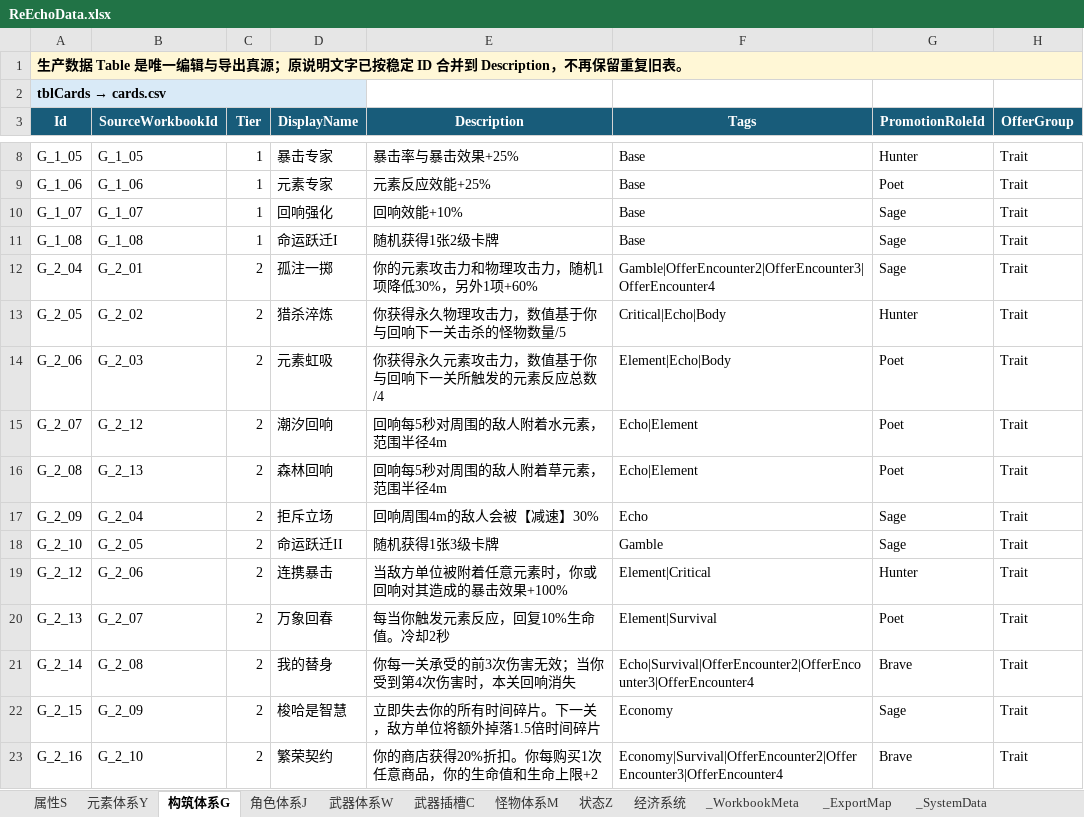
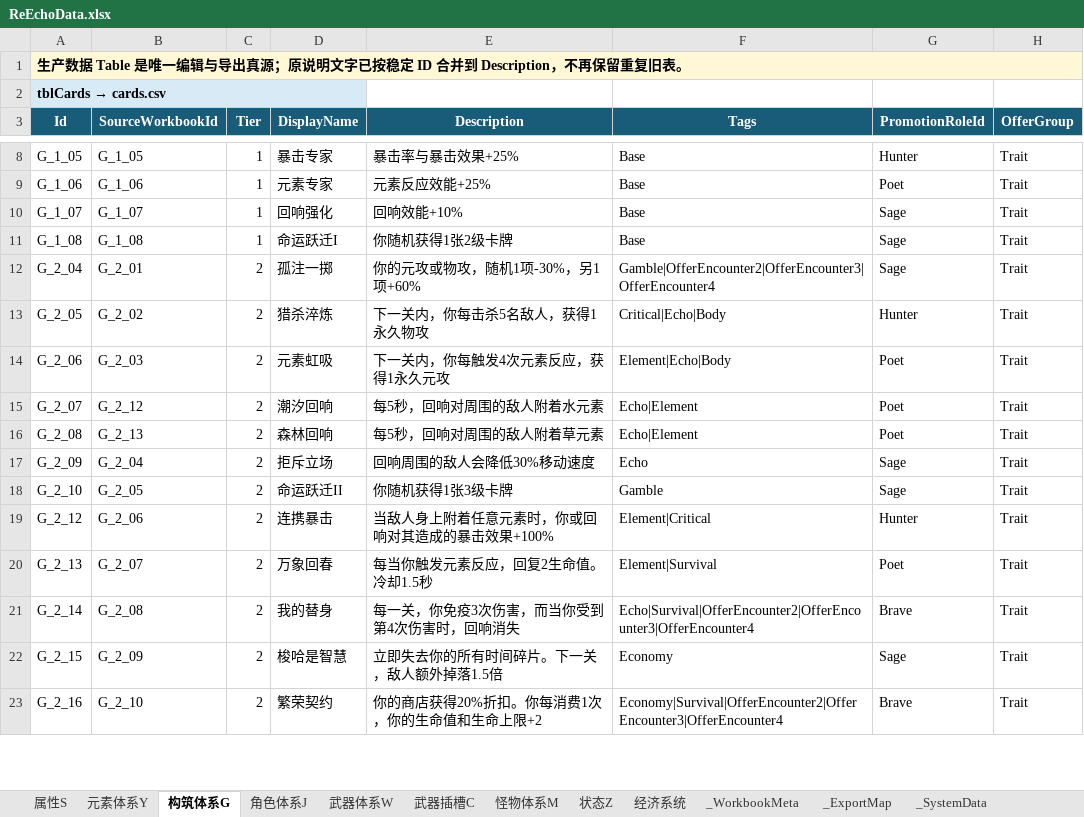
Before and after one commit to lyouduan/ReEcho, an Excel workbook: Design/Data/ReEchoData.xlsx, sheet 构筑体系G, drawn as a sheet; only a part is shown, gaps mark what is left out; values as stored, in another font and other column widths than the file's, no borders; table styles not drawn; the diff covers the shown part only; the diff names each change by its address in the sheet, - before the commit and + after, or states it on an @@ line.

```diff
--- a/Design/Data/ReEchoData.xlsx (sheet 构筑体系G)
+++ b/Design/Data/ReEchoData.xlsx (sheet 构筑体系G)
-E11 (Description): 随机获得1张2级卡牌
+E11 (Description): 你随机获得1张2级卡牌
-E12 (Description): 你的元素攻击力和物理攻击力，随机1项降低30%，另外1项+60%
+E12 (Description): 你的元攻或物攻，随机1项-30%，另1项+60%
-E13 (Description): 你获得永久物理攻击力，数值基于你与回响下一关击杀的怪物数量/5
+E13 (Description): 下一关内，你每击杀5名敌人，获得1永久物攻
-E14 (Description): 你获得永久元素攻击力，数值基于你与回响下一关所触发的元素反应总数/4
+E14 (Description): 下一关内，你每触发4次元素反应，获得1永久元攻
-E15 (Description): 回响每5秒对周围的敌人附着水元素，范围半径4m
+E15 (Description): 每5秒，回响对周围的敌人附着水元素
-E16 (Description): 回响每5秒对周围的敌人附着草元素，范围半径4m
+E16 (Description): 每5秒，回响对周围的敌人附着草元素
-E17 (Description): 回响周围4m的敌人会被【减速】30%
+E17 (Description): 回响周围的敌人会降低30%移动速度
-E18 (Description): 随机获得1张3级卡牌
+E18 (Description): 你随机获得1张3级卡牌
-E19 (Description): 当敌方单位被附着任意元素时，你或回响对其造成的暴击效果+100%
+E19 (Description): 当敌人身上附着任意元素时，你或回响对其造成的暴击效果+100%
-E20 (Description): 每当你触发元素反应，回复10%生命值。冷却2秒
+E20 (Description): 每当你触发元素反应，回复2生命值。冷却1.5秒
-E21 (Description): 你每一关承受的前3次伤害无效；当你受到第4次伤害时，本关回响消失
+E21 (Description): 每一关，你免疫3次伤害，而当你受到第4次伤害时，回响消失
-E22 (Description): 立即失去你的所有时间碎片。下一关，敌方单位将额外掉落1.5倍时间碎片
+E22 (Description): 立即失去你的所有时间碎片。下一关，敌人额外掉落1.5倍
-E23 (Description): 你的商店获得20%折扣。你每购买1次任意商品，你的生命值和生命上限+2
+E23 (Description): 你的商店获得20%折扣。你每消费1次，你的生命值和生命上限+2
```
Also changed, not shown: 33 edited cells elsewhere in this sheet, sheet 武器插槽C, sheet 角色体系J, sheet 武器体系W, 5 other files.
